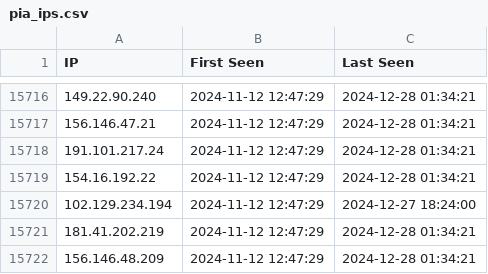
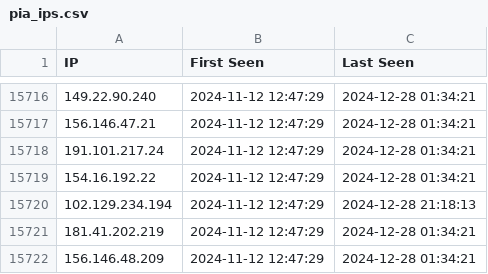
Before and after one commit to sudesh0sudesh/PIA-IPs, a CSV file: pia_ips.csv, drawn as a sheet; only a part is shown, gaps mark what is left out; the diff covers the shown part only.

```diff
--- a/pia_ips.csv
+++ b/pia_ips.csv
@@ -15719,3 +15719,3 @@ IP,First Seen,Last Seen
 154.16.192.22,2024-11-12 12:47:29,2024-12-28 01:34:21
-102.129.234.194,2024-11-12 12:47:29,2024-12-27 18:24:00
+102.129.234.194,2024-11-12 12:47:29,2024-12-28 21:18:13
 181.41.202.219,2024-11-12 12:47:29,2024-12-28 01:34:21
```
Also changed, not shown: 5 edited cells elsewhere in this file, pia_subnet.csv.
